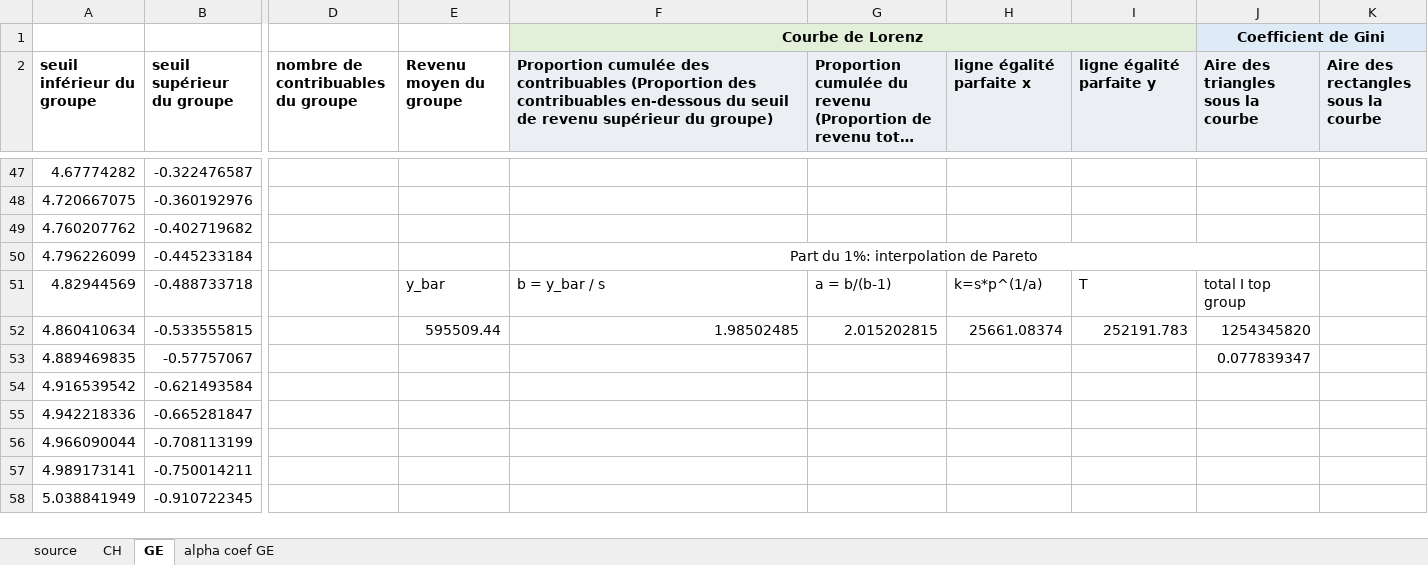
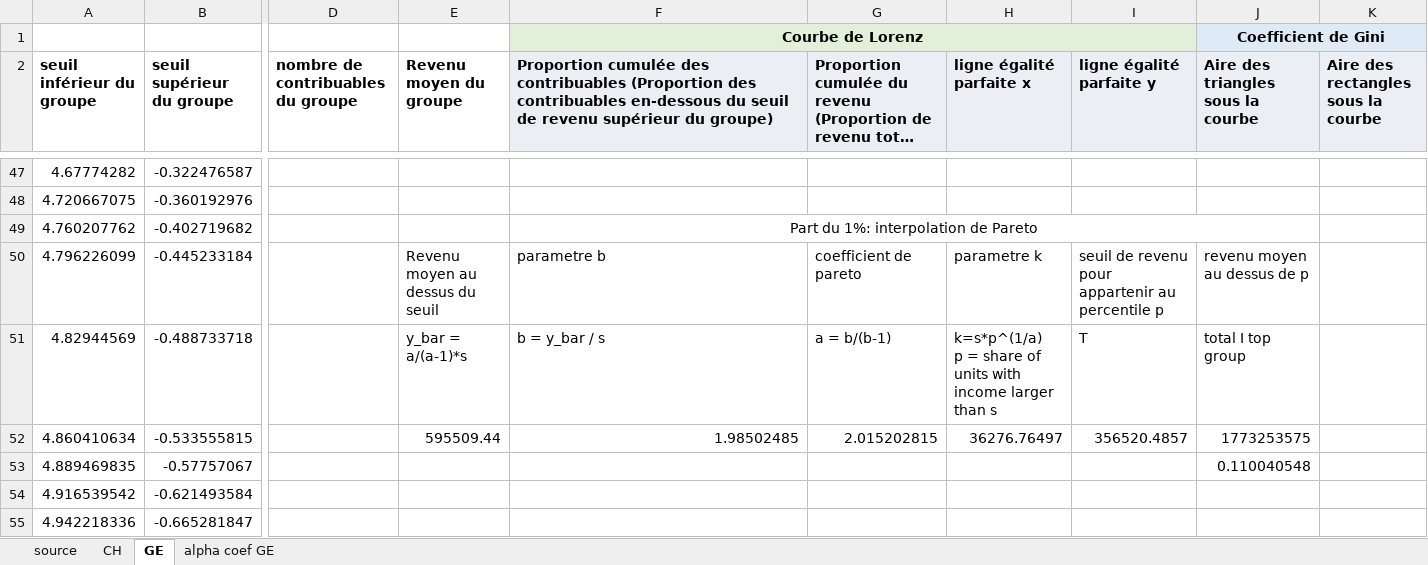
Before and after one commit to Jeylal/les-mesures-de-l-conomie, an Excel workbook: exercices/exercices_gini_afc2022 (version 1).xlsx, sheet GE, drawn as a sheet; only a part is shown, gaps mark what is left out; the shorter side is filled out with more unchanged rows; long unchanged cells end in …; values as stored, in another font and other column widths than the file's, no borders; charts and pictures not drawn; ↵ is a line break in a cell; the diff names each change by its address in the sheet, - before the commit and + after, or states it on an @@ line.

Commit message:
Update exercices_gini_afc2022 (version 1).xlsx

```diff
--- a/exercices/exercices_gini_afc2022 (version 1).xlsx (sheet GE)
+++ b/exercices/exercices_gini_afc2022 (version 1).xlsx (sheet GE)
-F49: (empty)
+F49: Part du 1%: interpolation de Pareto
+F49:J49 merged
-E50 (Revenu moyen du groupe): (empty)
+E50 (Revenu moyen du groupe): Revenu moyen au dessus du seuil
-F50: Part du 1%: interpolation de Pareto
+F50: parametre b
-F50 alignment: center
+F50 alignment: left
-F50:J50 merged
-G50: (empty)
+G50: coefficient de pareto
-H50 (ligne égalité parfaite x): (empty)
+H50 (ligne égalité parfaite x): parametre k
-I50 (ligne égalité parfaite y): (empty)
+I50 (ligne égalité parfaite y): seuil de revenu pour appartenir au percentile p
-J50: (empty)
+J50: revenu moyen au dessus de p
-E51 (Revenu moyen du groupe): y_bar
+E51 (Revenu moyen du groupe): y_bar = a/(a-1)*s
-H51 (ligne égalité parfaite x): k=s*p^(1/a)
+H51 (ligne égalité parfaite x): k=s*p^(1/a) ↵ p = share of units with income larger than s
-H52 (ligne égalité parfaite x): 25661.08374
+H52 (ligne égalité parfaite x): 36276.76497
-I52 (ligne égalité parfaite y): 252191.783
+I52 (ligne égalité parfaite y): 356520.4857
-J52: 1254345820
+J52: 1773253575
-J53: 0.077839347
+J53: 0.110040548
```
Also changed, not shown: charts or pictures.
